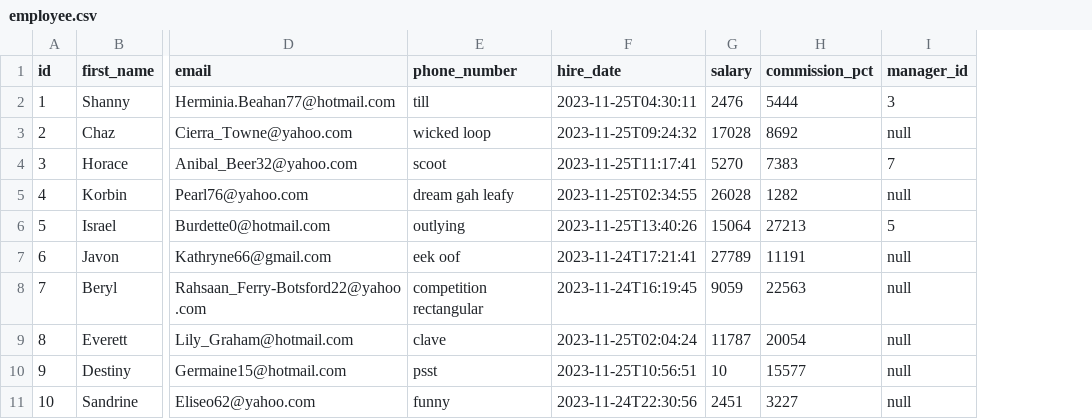
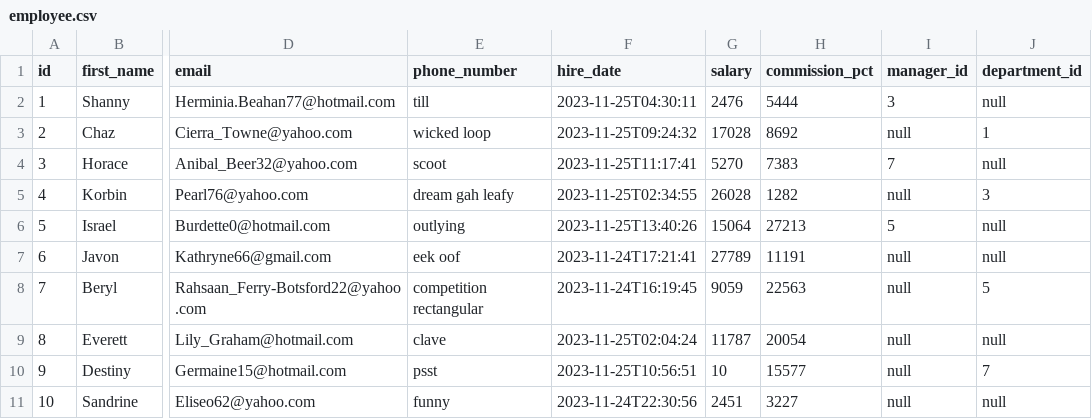
Before and after one commit to OsgiliathEnterprise/data-migrator, a CSV file: sample-mono/src/main/resources/config/liquibase/fake-data/employee.csv, drawn as a sheet; only a part is shown, gaps mark what is left out; the diff names each change by its address in the sheet, - before the commit and + after, or states it on an @@ line.

```diff
--- a/sample-mono/src/main/resources/config/liquibase/fake-data/employee.csv
+++ b/sample-mono/src/main/resources/config/liquibase/fake-data/employee.csv
+column J (department_id), rows 2-11: null | 1 | null | 3 | null | null | 5 | null | 7 | null
```
Also changed, not shown: 10 other files.
